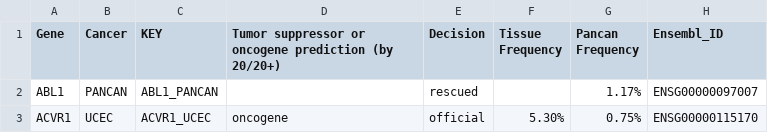
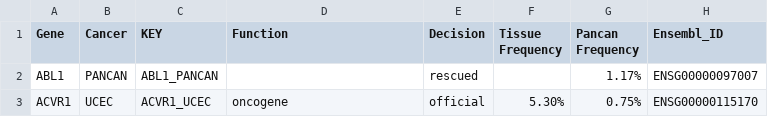
Before and after one commit to openvax/gene-lists, a CSV file: cancer-driver-genes.csv, drawn as a sheet; only a part is shown.

Commit message:
Update cancer-driver-genes.csv

```diff
--- a/cancer-driver-genes.csv
+++ b/cancer-driver-genes.csv
@@ -1,2 +1,2 @@
-Gene,Cancer,KEY,Tumor suppressor or oncogene prediction (by 20/20+),Decision,Tissue Frequency,Pancan Frequency,Ensembl_ID
+Gene,Cancer,KEY,Function,Decision,Tissue Frequency,Pancan Frequency,Ensembl_ID
 ABL1,PANCAN,ABL1_PANCAN,,rescued,,1.17%,ENSG00000097007
```
